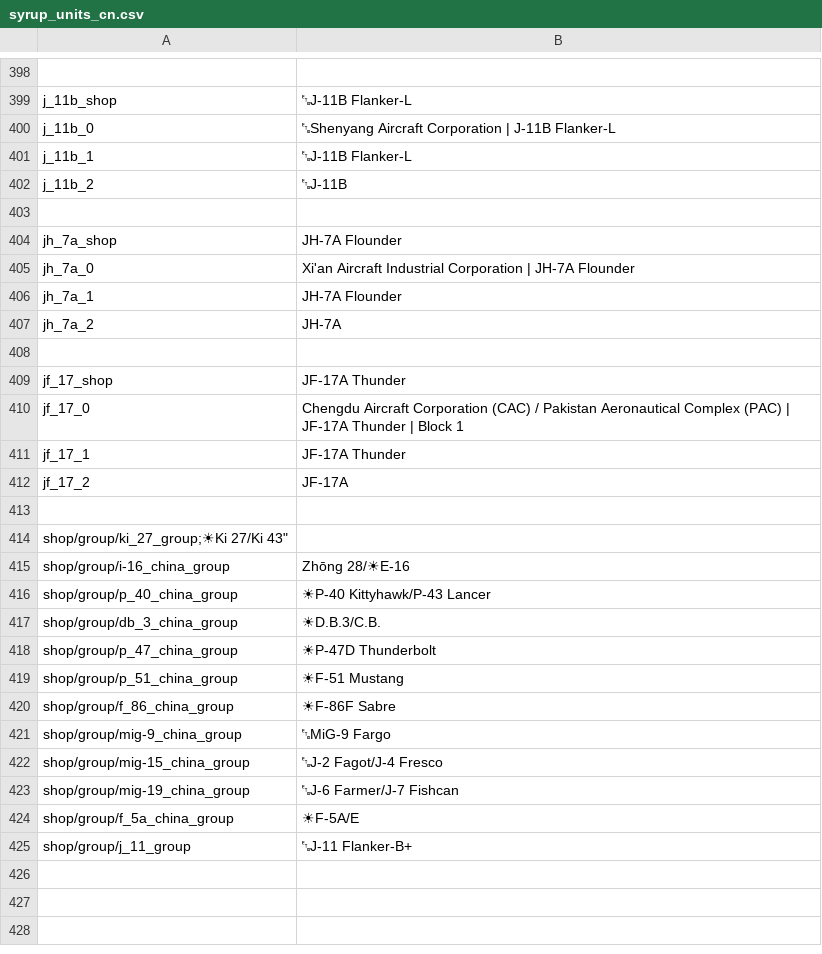
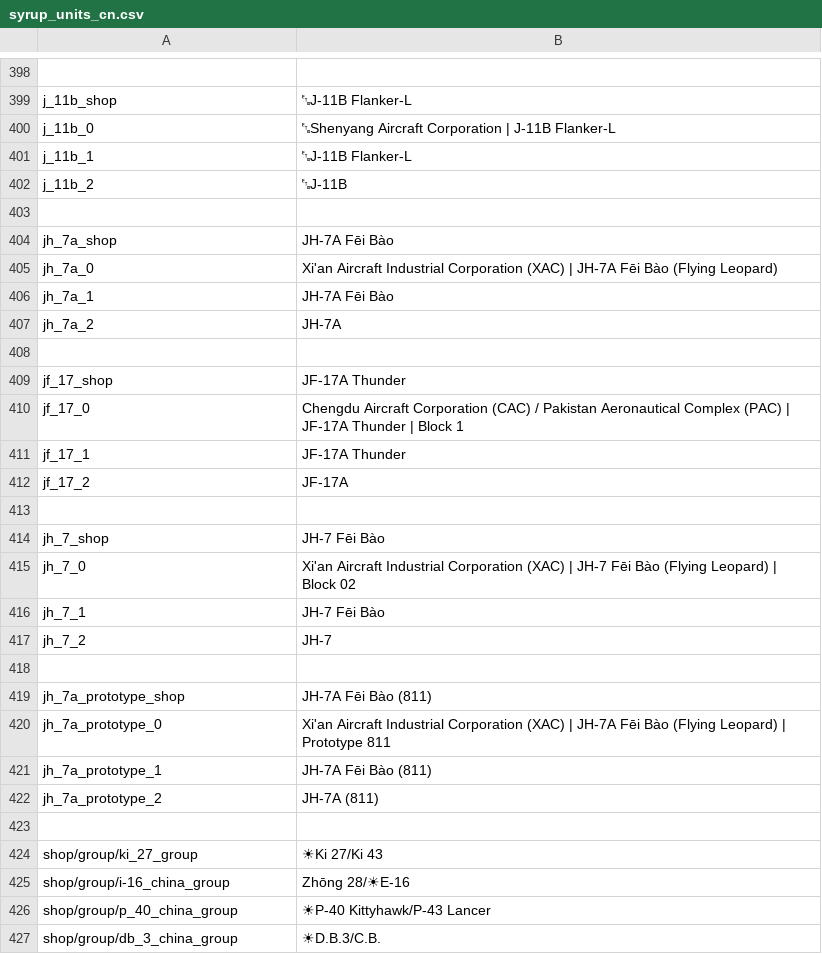
Before and after one commit to LordSyrupy/LordSyrupysLocalization, a CSV file: Mod Files/syrup_units_cn.csv, drawn as a sheet; only a part is shown, gaps mark what is left out; the shorter side is filled out with more unchanged rows; addresses are those after the commit; the diff names each change by its address in the sheet, - before the commit and + after, or states it on an @@ line.

Commit message:
changed the names of the JH-7, JH-7A, and JH-7A Prototype, and removed the roundels from the Kfirs

```diff
--- a/Mod Files/syrup_units_cn.csv
+++ b/Mod Files/syrup_units_cn.csv
-B404: JH-7A Flounder
+B404: JH-7A Fēi Bào
-B405: …Industrial Corporation | JH-7A Flounder
+B405: …Industrial Corporation (XAC) | JH-7A Fēi Bào (Flying Leopard)
-B406: JH-7A Flounder
+B406: JH-7A Fēi Bào
+row 414: jh_7_shop | JH-7 Fēi Bào
+row 415: jh_7_0 | Xi'an Aircraft Industrial Corporation (XAC) | JH-7 Fēi Bào (Flying Leopard) | Block 02
+row 416: jh_7_1 | JH-7 Fēi Bào
+row 417: jh_7_2 | JH-7
-A418: shop/group/ki_27_group;☀Ki 27/Ki 43"
+A418: (empty)
+row 419: jh_7a_prototype_shop | JH-7A Fēi Bào (811)
+row 420: jh_7a_prototype_0 | Xi'an Aircraft Industrial Corporation (XAC) | JH-7A Fēi Bào (Flying Leopard) | Prototype 811
+row 421: jh_7a_prototype_1 | JH-7A Fēi Bào (811)
+row 422: jh_7a_prototype_2 | JH-7A (811)
+row 423: (empty)
+row 424: shop/group/ki_27_group | ☀Ki 27/Ki 43
```
Also changed, not shown: Mod Files/syrup_units_isr.csv.
